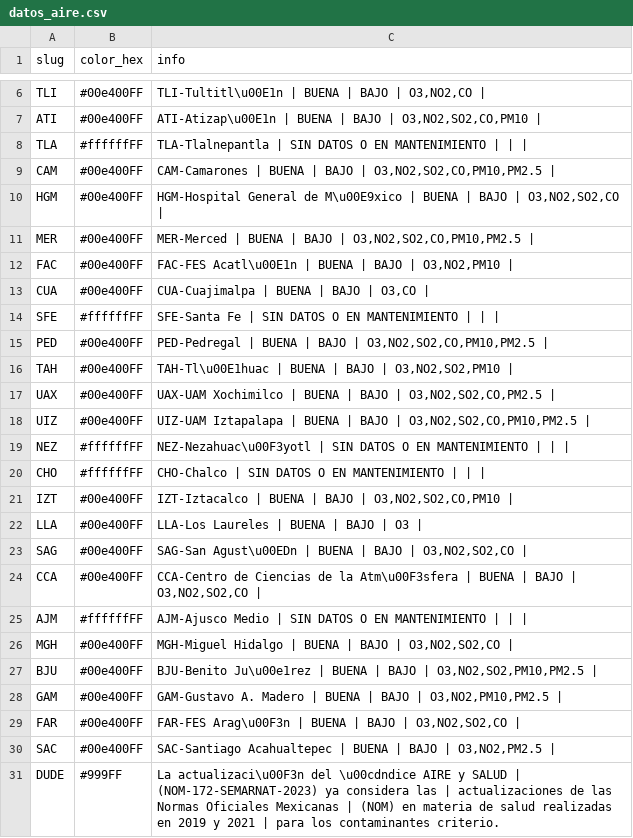
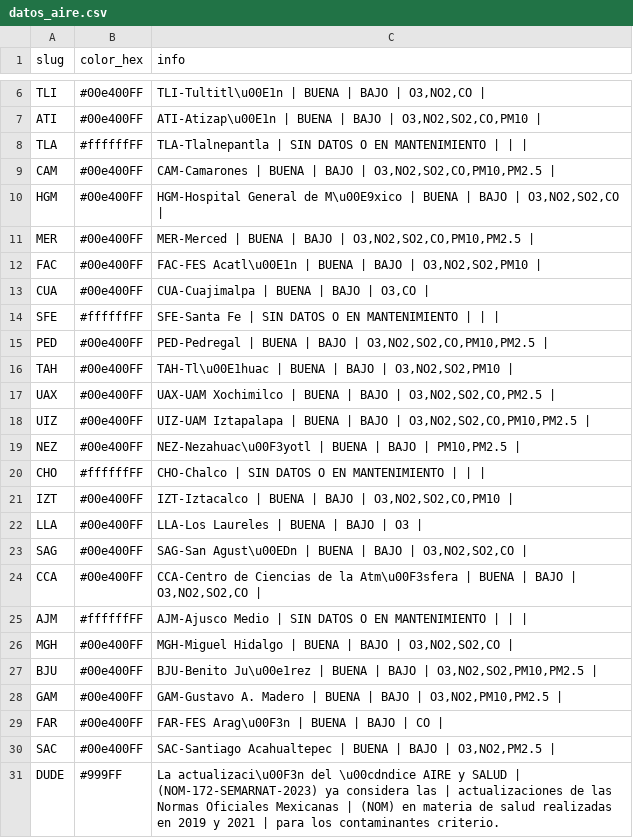
Before and after one commit to josepablo-sur/airecdmx, a CSV file: datos_aire.csv, drawn as a sheet; only a part is shown, gaps mark what is left out.

```diff
--- a/datos_aire.csv
+++ b/datos_aire.csv
@@ -11,3 +11,3 @@ HGM,#00e400FF,"HGM-Hospital General de M\u00E9xico | BUENA  | BAJO  | O3,NO2,SO2
 MER,#00e400FF,"MER-Merced | BUENA  | BAJO  | O3,NO2,SO2,CO,PM10,PM2.5 |"
-FAC,#00e400FF,"FAC-FES Acatl\u00E1n | BUENA  | BAJO  | O3,NO2,PM10 |"
+FAC,#00e400FF,"FAC-FES Acatl\u00E1n | BUENA  | BAJO  | O3,NO2,SO2,PM10 |"
 CUA,#00e400FF,"CUA-Cuajimalpa | BUENA  | BAJO  | O3,CO |"
@@ -18,3 +18,3 @@ UAX,#00e400FF,"UAX-UAM Xochimilco | BUENA  | BAJO  | O3,NO2,SO2,CO,PM2.5 |"
 UIZ,#00e400FF,"UIZ-UAM Iztapalapa | BUENA  | BAJO  | O3,NO2,SO2,CO,PM10,PM2.5 |"
-NEZ,#ffffffFF,NEZ-Nezahuac\u00F3yotl | SIN DATOS O EN MANTENIMIENTO  |  |  |
+NEZ,#00e400FF,"NEZ-Nezahuac\u00F3yotl | BUENA  | BAJO  | PM10,PM2.5 |"
 CHO,#ffffffFF,CHO-Chalco | SIN DATOS O EN MANTENIMIENTO  |  |  |
@@ -28,3 +28,3 @@ BJU,#00e400FF,"BJU-Benito Ju\u00e1rez | BUENA  | BAJO  | O3,NO2,SO2,PM10,PM2.5 |
 GAM,#00e400FF,"GAM-Gustavo A. Madero | BUENA  | BAJO  | O3,NO2,PM10,PM2.5 |"
-FAR,#00e400FF,"FAR-FES Arag\u00F3n | BUENA  | BAJO  | O3,NO2,SO2,CO |"
+FAR,#00e400FF,FAR-FES Arag\u00F3n | BUENA  | BAJO  | CO |
 SAC,#00e400FF,"SAC-Santiago Acahualtepec | BUENA  | BAJO  | O3,NO2,PM2.5 |"
```
